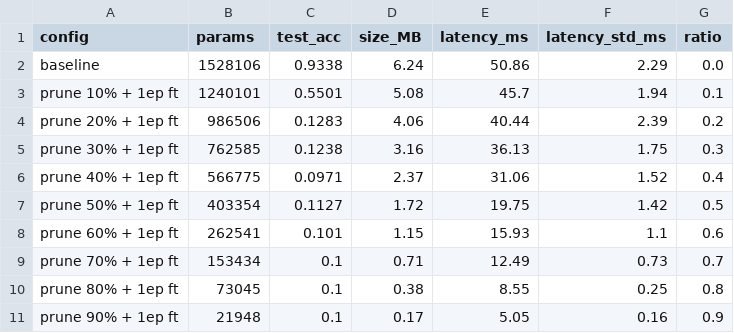
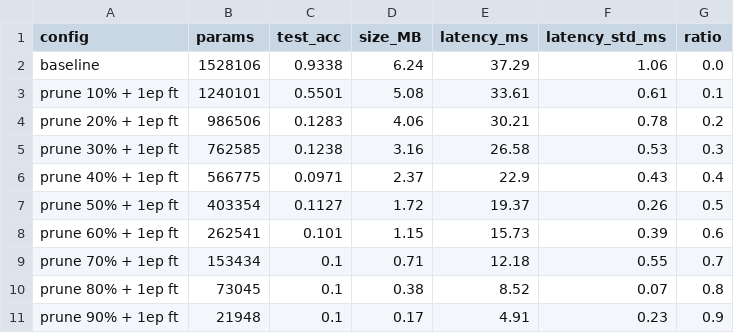
Before and after one commit to syyovo/siyu-ingen-edge-ai, a CSV file: experiments/W02_pruning_sweep_ft.csv, drawn as a sheet.

```diff
--- a/experiments/W02_pruning_sweep_ft.csv
+++ b/experiments/W02_pruning_sweep_ft.csv
@@ -1,11 +1,11 @@
 config,params,test_acc,size_MB,latency_ms,latency_std_ms,ratio
-baseline,1528106,0.9338,6.24,50.86,2.29,0.0
-prune 10% + 1ep ft,1240101,0.5501,5.08,45.7,1.94,0.1
-prune 20% + 1ep ft,986506,0.1283,4.06,40.44,2.39,0.2
-prune 30% + 1ep ft,762585,0.1238,3.16,36.13,1.75,0.3
-prune 40% + 1ep ft,566775,0.0971,2.37,31.06,1.52,0.4
-prune 50% + 1ep ft,403354,0.1127,1.72,19.75,1.42,0.5
-prune 60% + 1ep ft,262541,0.101,1.15,15.93,1.1,0.6
-prune 70% + 1ep ft,153434,0.1,0.71,12.49,0.73,0.7
-prune 80% + 1ep ft,73045,0.1,0.38,8.55,0.25,0.8
-prune 90% + 1ep ft,21948,0.1,0.17,5.05,0.16,0.9
+baseline,1528106,0.9338,6.24,37.29,1.06,0.0
+prune 10% + 1ep ft,1240101,0.5501,5.08,33.61,0.61,0.1
+prune 20% + 1ep ft,986506,0.1283,4.06,30.21,0.78,0.2
+prune 30% + 1ep ft,762585,0.1238,3.16,26.58,0.53,0.3
+prune 40% + 1ep ft,566775,0.0971,2.37,22.9,0.43,0.4
+prune 50% + 1ep ft,403354,0.1127,1.72,19.37,0.26,0.5
+prune 60% + 1ep ft,262541,0.101,1.15,15.73,0.39,0.6
+prune 70% + 1ep ft,153434,0.1,0.71,12.18,0.55,0.7
+prune 80% + 1ep ft,73045,0.1,0.38,8.52,0.07,0.8
+prune 90% + 1ep ft,21948,0.1,0.17,4.91,0.23,0.9
```
Also changed, not shown: experiments/W02_pruning_sweep.csv, experiments/W02_ptq_results.csv, 16 other files.
